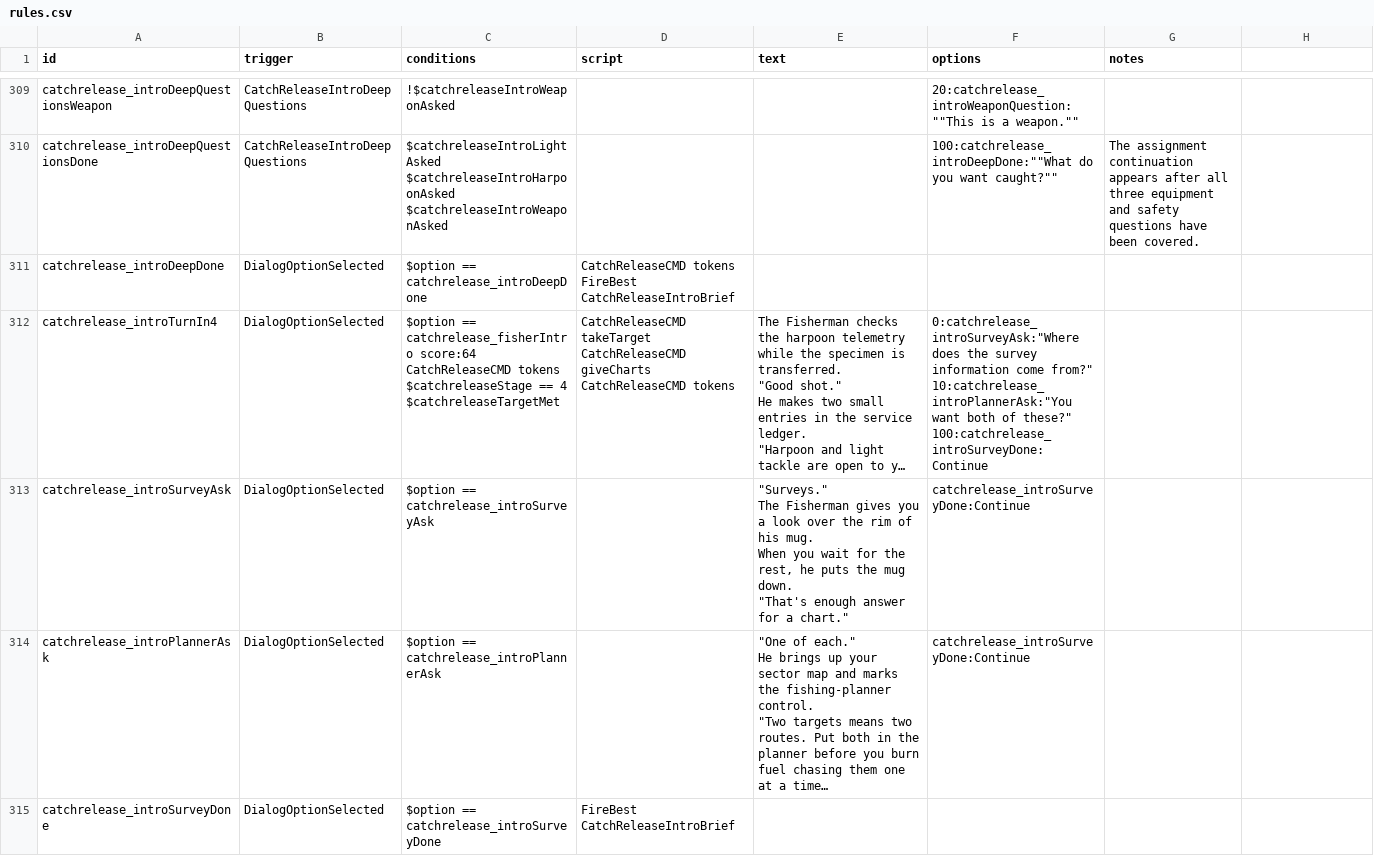
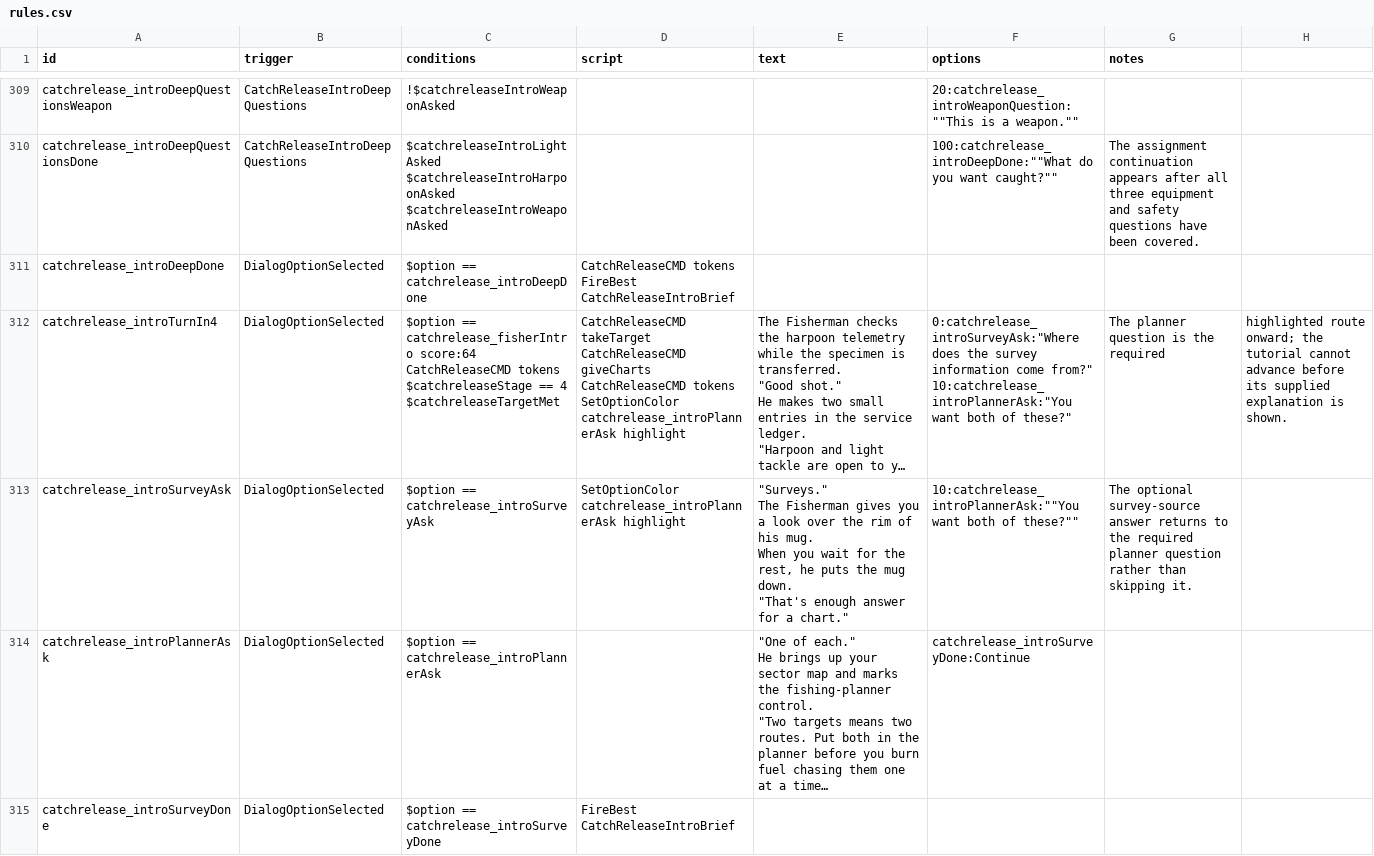
Before and after one commit to SirHartley/Catch.Release, a CSV file: data/campaign/rules.csv, drawn as a sheet; only a part is shown, gaps mark what is left out; long unchanged cells end in …; ↵ is a line break in a cell; the diff names each change by its address in the sheet, - before the commit and + after, or states it on an @@ line.

Commit message:
Require tutorial planner explanation

```diff
--- a/data/campaign/rules.csv
+++ b/data/campaign/rules.csv
-D312 (script): …CatchReleaseCMD tokens
+D312 (script): …CatchReleaseCMD tokens ↵ SetOptionColor catchrelease_introPlannerAsk highlight
-F312 (options): …of these?" ↵ 100:catchrelease_introSurveyDone:Continue
+F312 (options): …of these?"
-G312 (notes): (empty)
+G312 (notes): The planner question is the required
-H312: (empty)
+H312: highlighted route onward; the tutorial cannot advance before its supplied explanation is shown.
-D313 (script): (empty)
+D313 (script): SetOptionColor catchrelease_introPlannerAsk highlight
-F313 (options): catchrelease_introSurveyDone:Continue
+F313 (options): 10:catchrelease_introPlannerAsk:""You want both of these?""
-G313 (notes): (empty)
+G313 (notes): The optional survey-source answer returns to the required planner question rather than skipping it.
```
Also changed, not shown: 1 other file.
